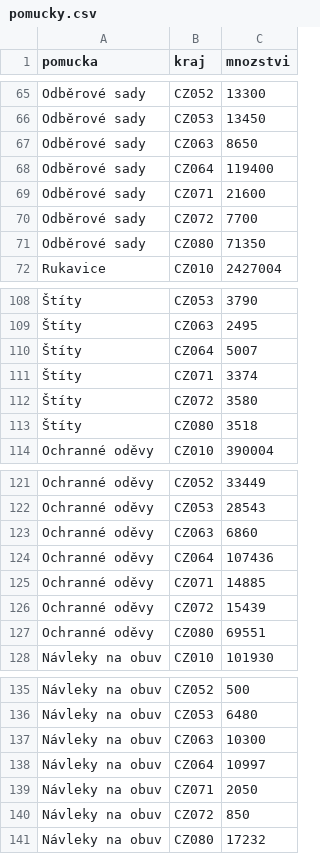
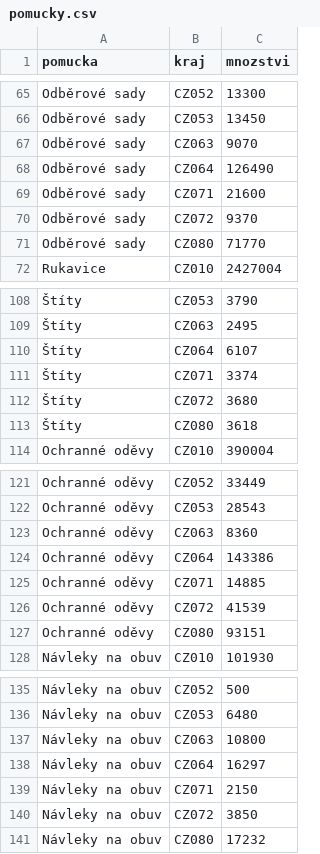
Before and after one commit to ondrejtichy07/covid19-Czechia, a CSV file: data/pomucky.csv, drawn as a sheet; only a part is shown, gaps mark what is left out; the diff covers the shown part only; the diff names each change by its address in the sheet, - before the commit and + after, or states it on an @@ line.

```diff
--- a/data/pomucky.csv
+++ b/data/pomucky.csv
-C67 (mnozstvi): 8650
+C67 (mnozstvi): 9070
-C68 (mnozstvi): 119400
+C68 (mnozstvi): 126490
-C70 (mnozstvi): 7700
+C70 (mnozstvi): 9370
-C71 (mnozstvi): 71350
+C71 (mnozstvi): 71770
-C110 (mnozstvi): 5007
+C110 (mnozstvi): 6107
-C112 (mnozstvi): 3580
+C112 (mnozstvi): 3680
-C113 (mnozstvi): 3518
+C113 (mnozstvi): 3618
-C123 (mnozstvi): 6860
+C123 (mnozstvi): 8360
-C124 (mnozstvi): 107436
+C124 (mnozstvi): 143386
-C126 (mnozstvi): 15439
+C126 (mnozstvi): 41539
-C127 (mnozstvi): 69551
+C127 (mnozstvi): 93151
-C137 (mnozstvi): 10300
+C137 (mnozstvi): 10800
-C138 (mnozstvi): 10997
+C138 (mnozstvi): 16297
-C139 (mnozstvi): 2050
+C139 (mnozstvi): 2150
-C140 (mnozstvi): 850
+C140 (mnozstvi): 3850
```
Also changed, not shown: 20 edited cells elsewhere in this file, data/osoby.csv, data/testy.csv, 2 other files.
